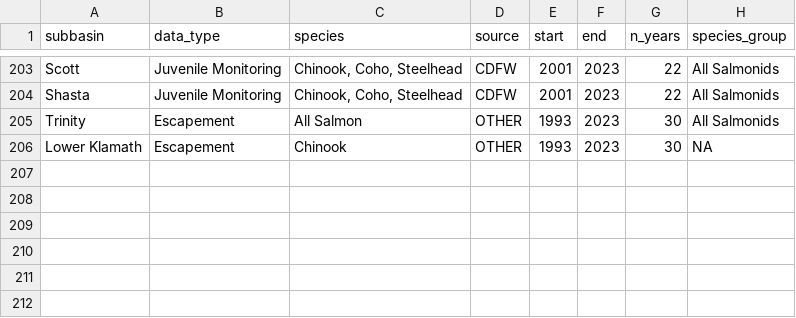
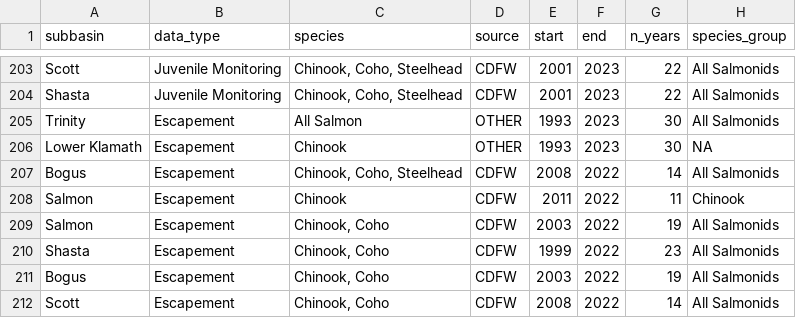
Before and after one commit to Klamath-SDM/KlamathEDA, a CSV file: shiny/data/fish_data_synthesis.csv, drawn as a sheet; only a part is shown, gaps mark what is left out.

Commit message:
adds data entries from Morgan into shiny

```diff
--- a/shiny/data/fish_data_synthesis.csv
+++ b/shiny/data/fish_data_synthesis.csv
@@ -206 +206,7 @@ Trinity,Escapement,All Salmon,OTHER,1993,2023,30,All Salmonids
 Lower Klamath,Escapement,Chinook,OTHER,1993,2023,30,NA
+Bogus,Escapement,"Chinook, Coho, Steelhead",CDFW,2008,2022,14,All Salmonids
+Salmon,Escapement,Chinook,CDFW,2011,2022,11,Chinook
+Salmon,Escapement,"Chinook, Coho",CDFW,2003,2022,19,All Salmonids
+Shasta,Escapement,"Chinook, Coho",CDFW,1999,2022,23,All Salmonids
+Bogus,Escapement,"Chinook, Coho",CDFW,2003,2022,19,All Salmonids
+Scott,Escapement,"Chinook, Coho",CDFW,2008,2022,14,All Salmonids
```
